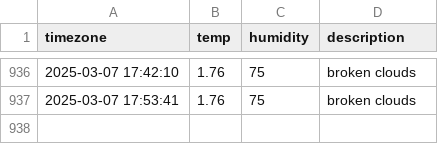
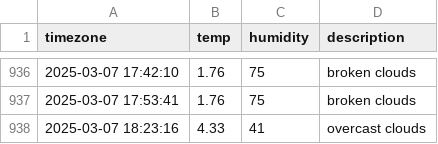
Before and after one commit to parkdohyeon0428/seoul_weather, a CSV file: seoul_weather.csv, drawn as a sheet; only a part is shown, gaps mark what is left out.

```diff
--- a/seoul_weather.csv
+++ b/seoul_weather.csv
@@ -937 +937,2 @@ timezone,temp,humidity,description
 2025-03-07 17:53:41,1.76,75,broken clouds
+2025-03-07 18:23:16,4.33,41,overcast clouds
```
